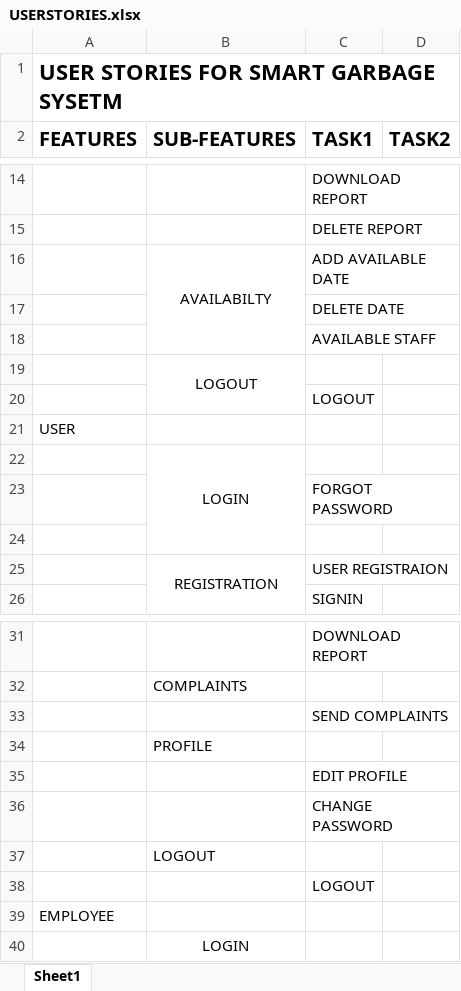
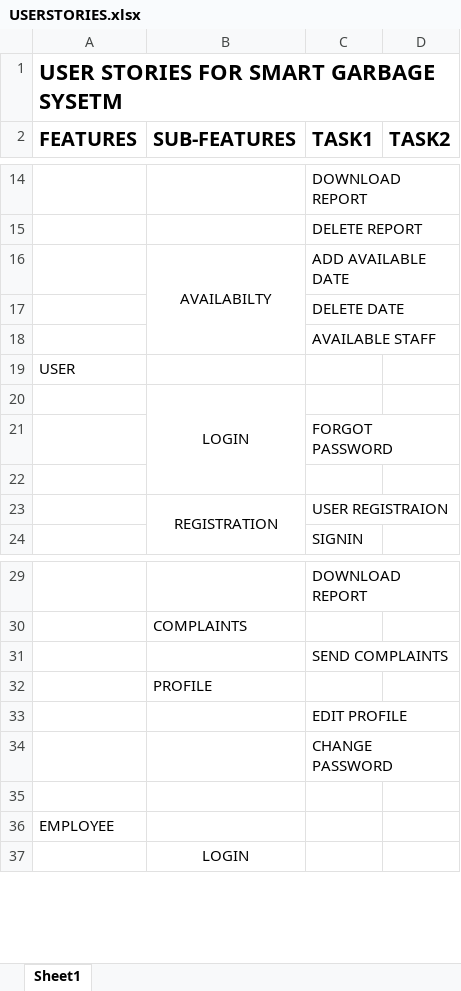
Before and after one commit to aryaaaru/MainProject, an Excel workbook: USERSTORIES.xlsx, sheet Sheet1, drawn as a sheet; only a part is shown, gaps mark what is left out; values as stored, in another font and other column widths than the file's, no borders; removed rows and columns are numbered as before the commit, all else as after; the diff names each change by its address in the sheet, - before the commit and + after, or states it on an @@ line.

Commit message:
Add files via upload

```diff
--- a/USERSTORIES.xlsx (sheet Sheet1)
+++ b/USERSTORIES.xlsx (sheet Sheet1)
-row 19:  | LOGOUT
-row 20:  |  | LOGOUT
-B35 (SUB-FEATURES): LOGOUT
+B35 (SUB-FEATURES): (empty)
-row 38:  |  | LOGOUT
```
